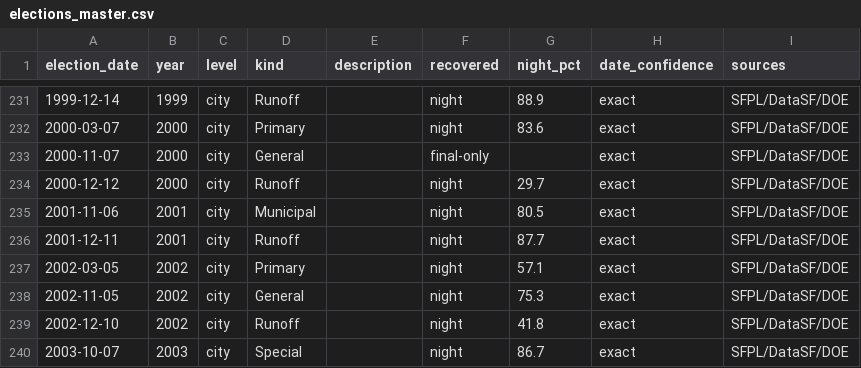
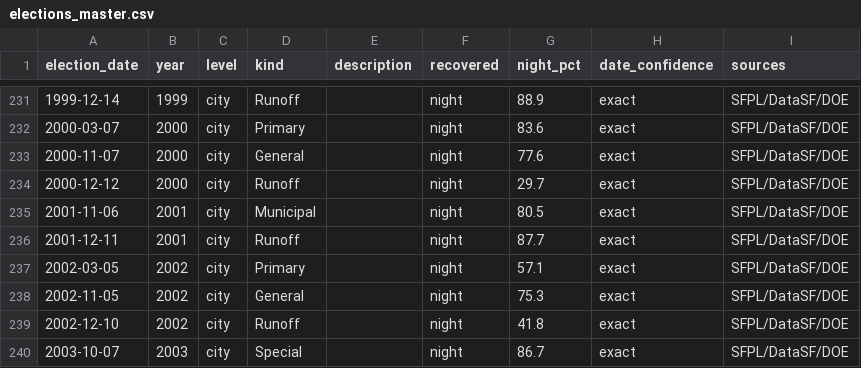
Before and after one commit to Grow-SF/sf-election-historical-counts, a CSV file: data/elections_master.csv, drawn as a sheet; only a part is shown, gaps mark what is left out.

```diff
--- a/data/elections_master.csv
+++ b/data/elections_master.csv
@@ -232,3 +232,3 @@ election_date,year,level,kind,description,recovered,night_pct,date_confidence,so
 2000-03-07,2000,city,Primary,,night,83.6,exact,SFPL/DataSF/DOE
-2000-11-07,2000,city,General,,final-only,,exact,SFPL/DataSF/DOE
+2000-11-07,2000,city,General,,night,77.6,exact,SFPL/DataSF/DOE
 2000-12-12,2000,city,Runoff,,night,29.7,exact,SFPL/DataSF/DOE
```
Also changed, not shown: data/sf_archival_canvass_points.csv, 9 other files.
